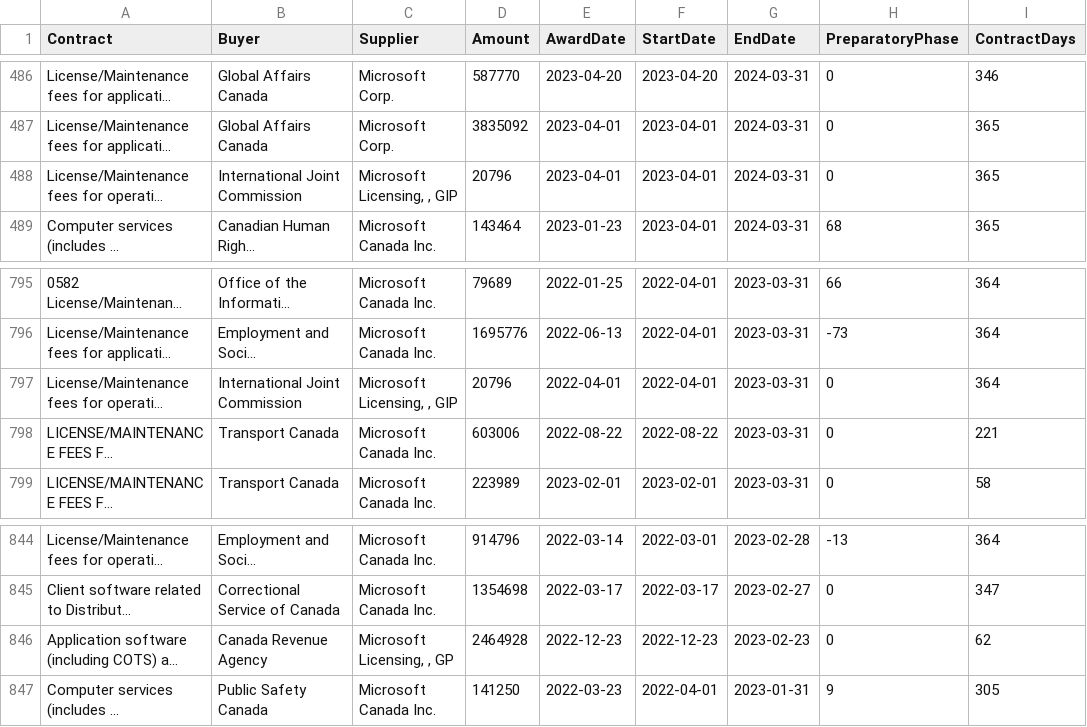
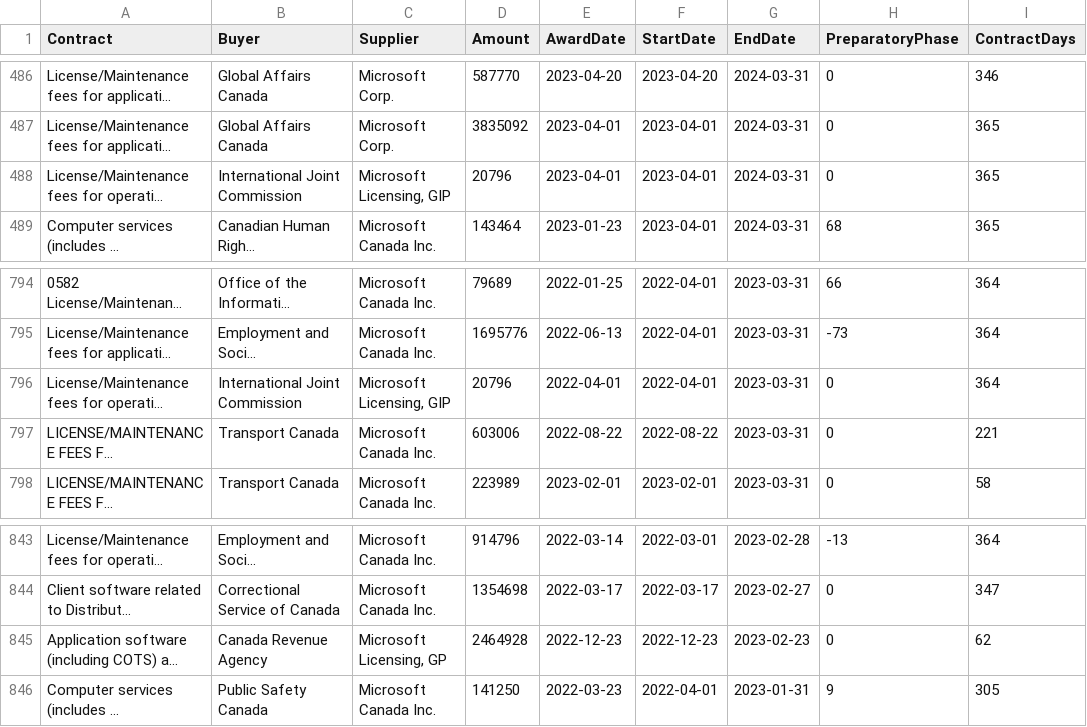
Before and after one commit to eeeee-cmd/Procurement, a CSV file: data/analysis_data/procurement_cleaned.csv, drawn as a sheet; only a part is shown, gaps mark what is left out; long unchanged cells end in …; addresses are those after the commit; the diff covers the shown part only; the diff names each change by its address in the sheet, - before the commit and + after, or states it on an @@ line.

```diff
--- a/data/analysis_data/procurement_cleaned.csv
+++ b/data/analysis_data/procurement_cleaned.csv
-C488 (Supplier): Microsoft Licensing, , GIP
+C488 (Supplier): Microsoft Licensing, GIP
-C796 (Supplier): Microsoft Licensing, , GIP
+C796 (Supplier): Microsoft Licensing, GIP
-C845 (Supplier): Microsoft Licensing, , GP
+C845 (Supplier): Microsoft Licensing, GP
```
Also changed, not shown: 2 removed rows and 3 edited cells elsewhere in this file, 8 other files.
